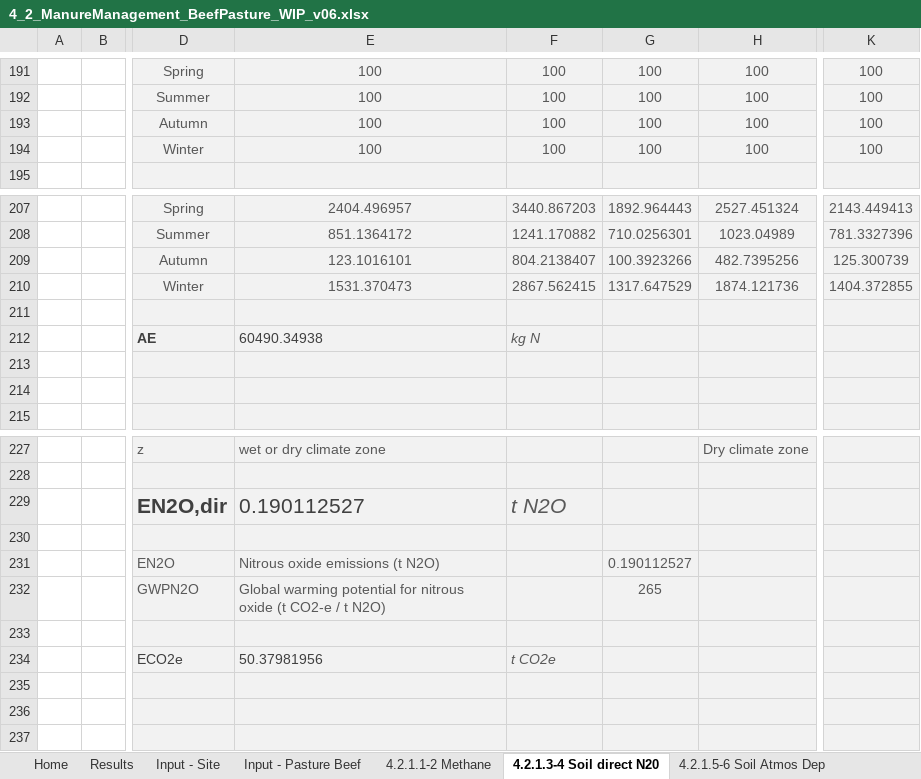
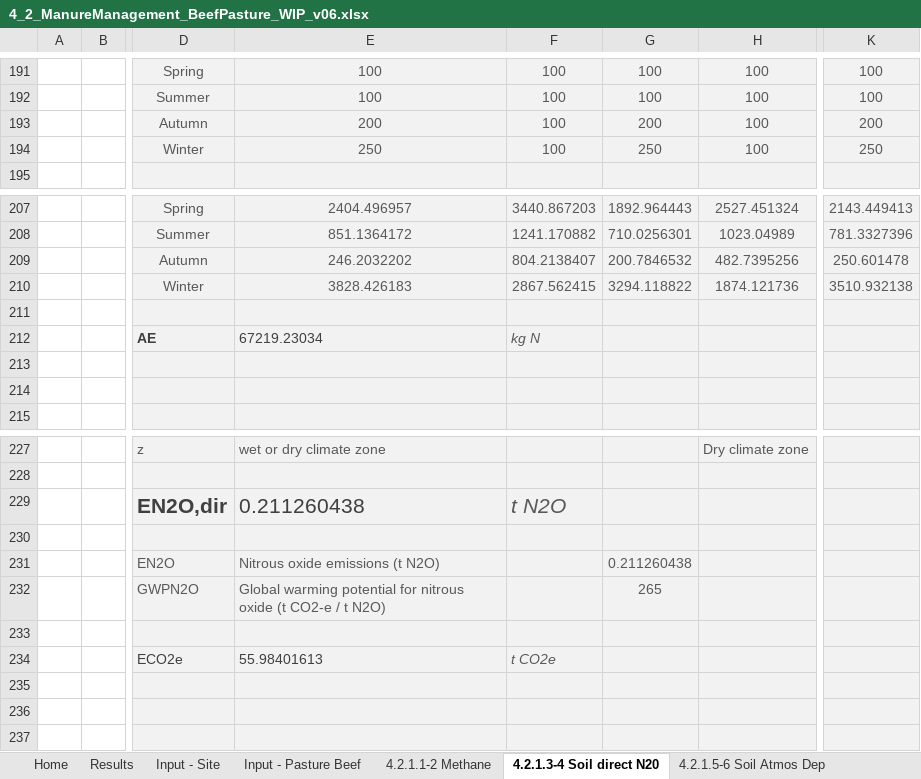
Before and after one commit to mrpaulkotz/GAF-VEERG-Functions, an Excel workbook: Excel/4_2_ManureManagement_BeefPasture_WIP_v06.xlsx, sheet 4.2.1.3-4 Soil direct N20, drawn as a sheet; only a part is shown, gaps mark what is left out; values as stored, in another font and other column widths than the file's, no borders; charts and pictures not drawn; the diff names each change by its address in the sheet, - before the commit and + after, or states it on an @@ line.

```diff
--- a/Excel/4_2_ManureManagement_BeefPasture_WIP_v06.xlsx (sheet 4.2.1.3-4 Soil direct N20)
+++ b/Excel/4_2_ManureManagement_BeefPasture_WIP_v06.xlsx (sheet 4.2.1.3-4 Soil direct N20)
-E193: 100
+E193: 200
-G193: 100
+G193: 200
-K193: 100
+K193: 200
-E194: 100
+E194: 250
-G194: 100
+G194: 250
-K194: 100
+K194: 250
-E209: 123.1016101
+E209: 246.2032202
-G209: 100.3923266
+G209: 200.7846532
-K209: 125.300739
+K209: 250.601478
-E210: 1531.370473
+E210: 3828.426183
-G210: 1317.647529
+G210: 3294.118822
-K210: 1404.372855
+K210: 3510.932138
-E212: 60490.34938
+E212: 67219.23034
-E229: 0.190112527
+E229: 0.211260438
-G231: 0.190112527
+G231: 0.211260438
-E234: 50.37981956
+E234: 55.98401613
```
Also changed, not shown: sheet Input - Pasture Beef, sheet 4.2.1.1-2 Methane, sheet Results, sheet 4.2.1.5-6 Soil Atmos Dep, sheet 4.2.1.7-8 Soil leach runoff, charts or pictures, Excel/4_3_ManureManagement_Dairy_WIP_v07.xlsx, 5 other files.
